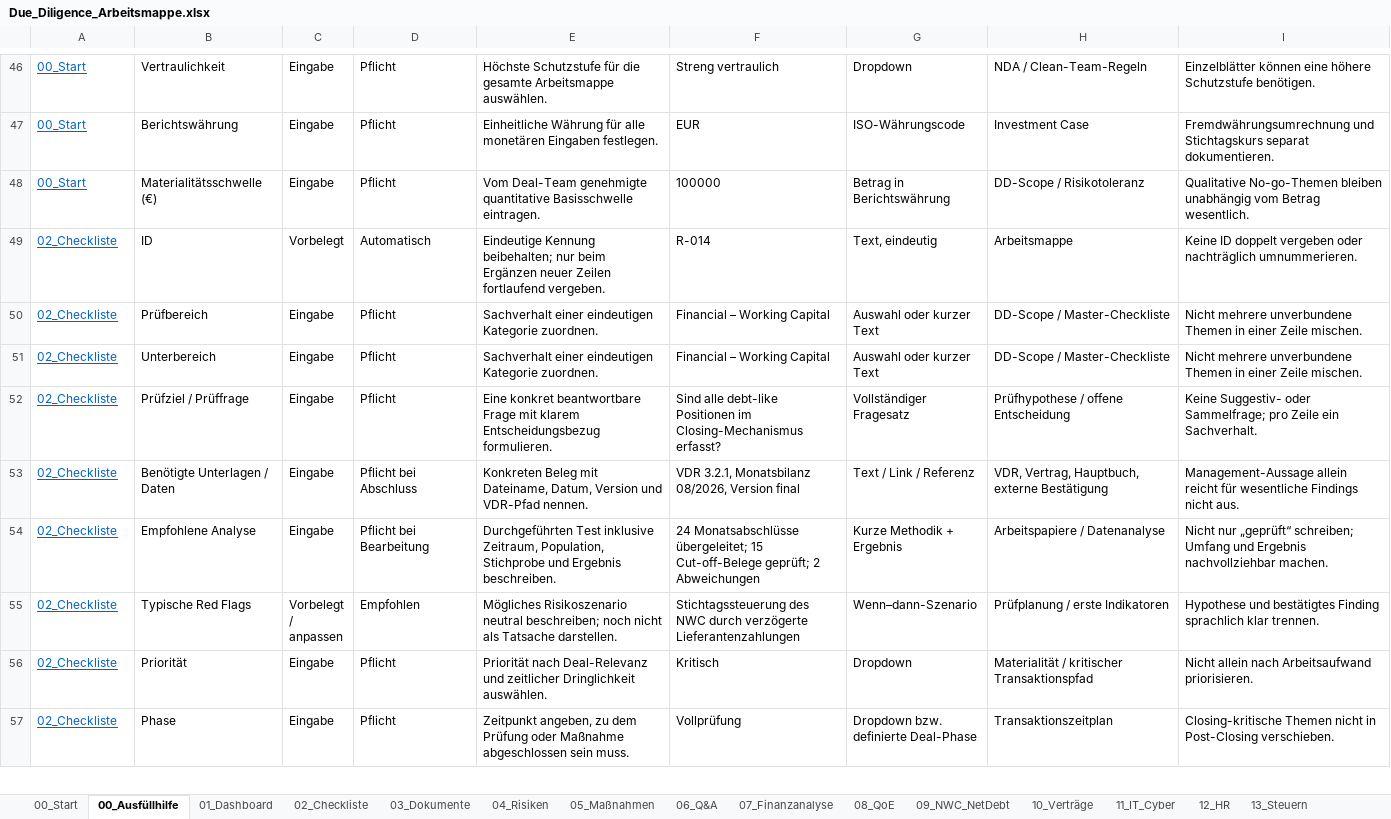
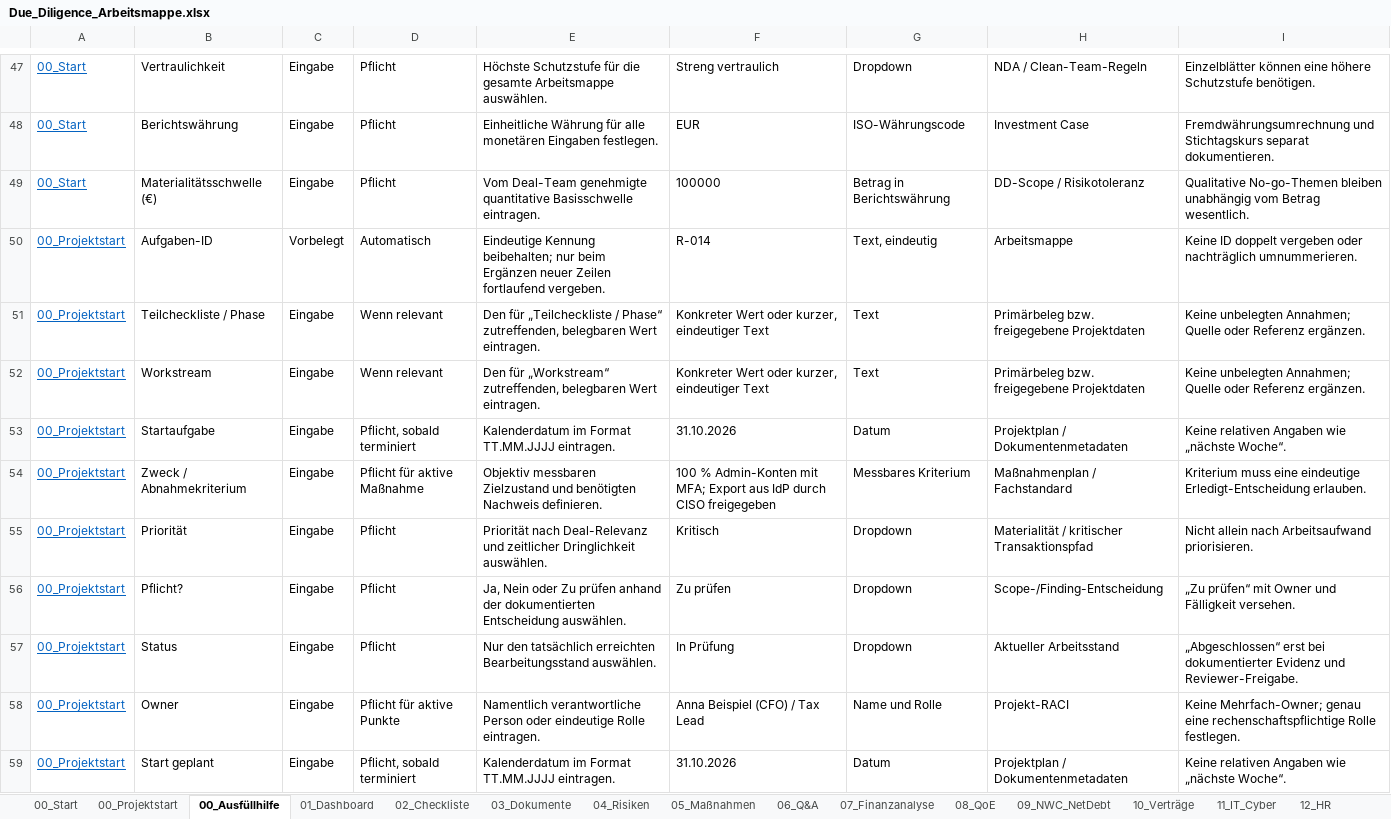
Before and after one commit to fabsieb-boop/neu, an Excel workbook: Due_Diligence_Arbeitsmappe.xlsx, sheet 00_Ausfüllhilfe, drawn as a sheet; only a part is shown, gaps mark what is left out; the shorter side is filled out with more unchanged rows; values as stored, in another font and other column widths than the file's, no borders; table styles not drawn; the diff covers the shown part only; the diff names each change by its address in the sheet, - before the commit and + after, or states it on an @@ line.

```diff
--- a/Due_Diligence_Arbeitsmappe.xlsx (sheet 00_Ausfüllhilfe)
+++ b/Due_Diligence_Arbeitsmappe.xlsx (sheet 00_Ausfüllhilfe)
+sheet tab: 00_Projektstart
+row 50: 00_Projektstart | Aufgaben-ID | Vorbelegt | Automatisch | Eindeutige Kennung beibehalten; nur beim Ergänzen neuer Zeilen fortlaufend vergeben. | R-014 | Text, eindeutig | Arbeitsmappe | Keine ID doppelt vergeben oder nachträglich umnummerieren.
+row 51: 00_Projektstart | Teilcheckliste / Phase | Eingabe | Wenn relevant | Den für „Teilcheckliste / Phase“ zutreffenden, belegbaren Wert eintragen. | Konkreter Wert oder kurzer, eindeutiger Text | Text | Primärbeleg bzw. freigegebene Projektdaten | Keine unbelegten Annahmen; Quelle oder Referenz ergänzen.
+row 52: 00_Projektstart | Workstream | Eingabe | Wenn relevant | Den für „Workstream“ zutreffenden, belegbaren Wert eintragen. | Konkreter Wert oder kurzer, eindeutiger Text | Text | Primärbeleg bzw. freigegebene Projektdaten | Keine unbelegten Annahmen; Quelle oder Referenz ergänzen.
+row 53: 00_Projektstart | Startaufgabe | Eingabe | Pflicht, sobald terminiert | Kalenderdatum im Format TT.MM.JJJJ eintragen. | 31.10.2026 | Datum | Projektplan / Dokumentenmetadaten | Keine relativen Angaben wie „nächste Woche“.
+row 54: 00_Projektstart | Zweck / Abnahmekriterium | Eingabe | Pflicht für aktive Maßnahme | Objektiv messbaren Zielzustand und benötigten Nachweis definieren. | 100 % Admin-Konten mit MFA; Export aus IdP durch CISO freigegeben | Messbares Kriterium | Maßnahmenplan / Fachstandard | Kriterium muss eine eindeutige Erledigt-Entscheidung erlauben.
+row 55: 00_Projektstart | Priorität | Eingabe | Pflicht | Priorität nach Deal-Relevanz und zeitlicher Dringlichkeit auswählen. | Kritisch | Dropdown | Materialität / kritischer Transaktionspfad | Nicht allein nach Arbeitsaufwand priorisieren.
+row 56: 00_Projektstart | Pflicht? | Eingabe | Pflicht | Ja, Nein oder Zu prüfen anhand der dokumentierten Entscheidung auswählen. | Zu prüfen | Dropdown | Scope-/Finding-Entscheidung | „Zu prüfen“ mit Owner und Fälligkeit versehen.
+row 57: 00_Projektstart | Status | Eingabe | Pflicht | Nur den tatsächlich erreichten Bearbeitungsstand auswählen. | In Prüfung | Dropdown | Aktueller Arbeitsstand | „Abgeschlossen“ erst bei dokumentierter Evidenz und Reviewer-Freigabe.
+row 58: 00_Projektstart | Owner | Eingabe | Pflicht für aktive Punkte | Namentlich verantwortliche Person oder eindeutige Rolle eintragen. | Anna Beispiel (CFO) / Tax Lead | Name und Rolle | Projekt-RACI | Keine Mehrfach-Owner; genau eine rechenschaftspflichtige Rolle festlegen.
+row 59: 00_Projektstart | Start geplant | Eingabe | Pflicht, sobald terminiert | Kalenderdatum im Format TT.MM.JJJJ eintragen. | 31.10.2026 | Datum | Projektplan / Dokumentenmetadaten | Keine relativen Angaben wie „nächste Woche“.
```
Also changed, not shown: 12 added rows, 1 removed row, 2 edited cells and row numbers in column A elsewhere in this sheet, sheet 00_Start, sheet 01_Dashboard, 1 other file.
